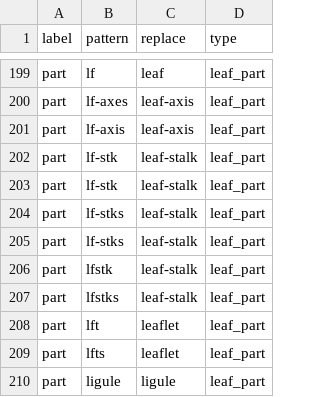
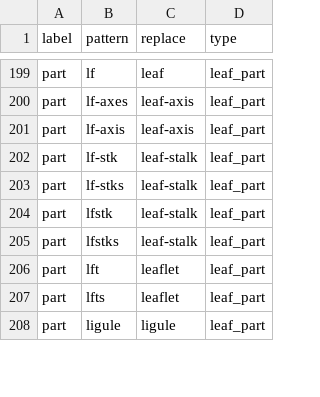
Before and after one commit to rafelafrance/FloraTraiter, a CSV file: flora/pylib/traits/terms/part_terms.csv, drawn as a sheet; only a part is shown, gaps mark what is left out.

Commit message:
Move traits from dict to objects

```diff
--- a/flora/pylib/traits/terms/part_terms.csv
+++ b/flora/pylib/traits/terms/part_terms.csv
@@ -202,4 +202,2 @@ part,lf-axis,leaf-axis,leaf_part
 part,lf-stk,leaf-stalk,leaf_part
-part,lf-stk,leaf-stalk,leaf_part
-part,lf-stks,leaf-stalk,leaf_part
 part,lf-stks,leaf-stalk,leaf_part
```
Also changed, not shown: 22 other files.
